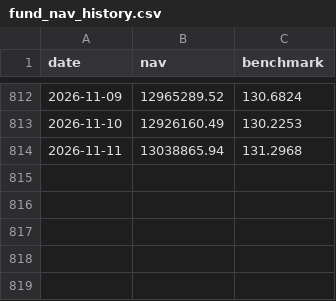
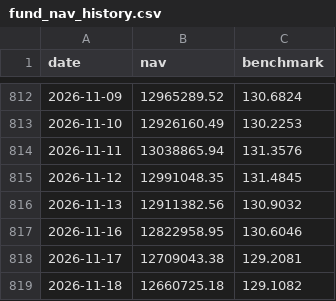
Before and after one commit to Sbirrondi/sfc-portfolio-tracker, a CSV file: data/fund_nav_history.csv, drawn as a sheet; only a part is shown, gaps mark what is left out.

```diff
--- a/data/fund_nav_history.csv
+++ b/data/fund_nav_history.csv
@@ -813,2 +813,7 @@ date,nav,benchmark
 2026-11-10,12926160.49,130.2253
-2026-11-11,13038865.94,131.2968
+2026-11-11,13038865.94,131.3576
+2026-11-12,12991048.35,131.4845
+2026-11-13,12911382.56,130.9032
+2026-11-16,12822958.95,130.6046
+2026-11-17,12709043.38,129.2081
+2026-11-18,12660725.18,129.1082
```
Also changed, not shown: data/fund_positions.csv, data/fund_transactions.csv, 2 other files.
